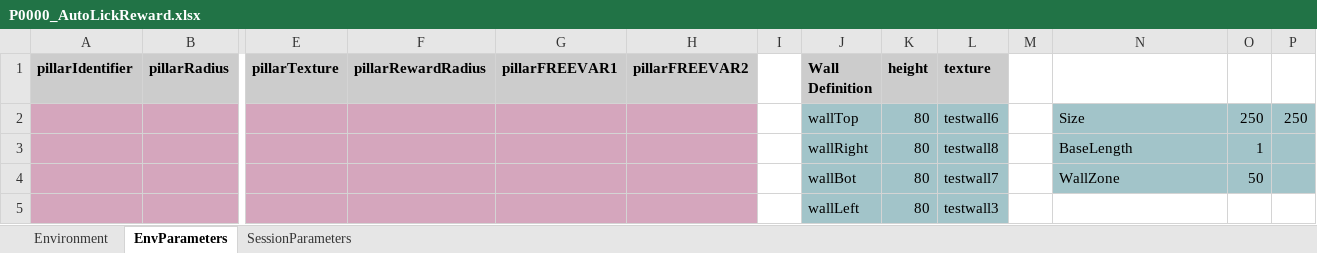
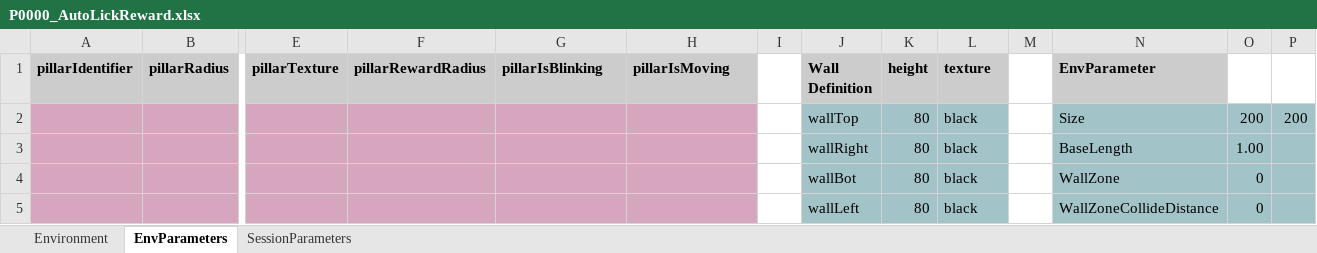
Before and after one commit to LoaloaF/UnityRatVR, an Excel workbook: Paradigms/P0000_AutoLickReward.xlsx, sheet EnvParameters, drawn as a sheet; only a part is shown, gaps mark what is left out; values as stored, in another font and other column widths than the file's, no borders; removed rows and columns are numbered as before the commit, all else as after; rows hold the shown columns only; the diff names each change by its address in the sheet, - before the commit and + after, or states it on an @@ line.

```diff
--- a/Paradigms/P0000_AutoLickReward.xlsx (sheet EnvParameters)
+++ b/Paradigms/P0000_AutoLickReward.xlsx (sheet EnvParameters)
-G1: pillarFREEVAR1
+G1: pillarIsBlinking
-H1: pillarFREEVAR2
+H1: pillarIsMoving
-N1: (empty)
+N1: EnvParameter
-N1 fill: none
+N1 fill: #CCCCCC
-L2 (texture): testwall6
+L2 (texture): black
-O2: 250
+O2: 200
-P2: 250
+P2: 200
-L3 (texture): testwall8
+L3 (texture): black
-O3: 1
+O3: 1.00
-L4 (texture): testwall7
+L4 (texture): black
-O4: 50
+O4: 0
-row 5:  |  |  |  |  |  |  | wallLeft | 80 | testwall3
+row 5:  |  |  |  |  |  |  | wallLeft | 80 | black |  | WallZoneCollideDistance | 0
```
Also changed, not shown: sheet SessionParameters, Paradigms/P0100_SpoutAssoc.xlsx, Paradigms/P0200_GoalDirectedMovement.xlsx, 5 other files.
